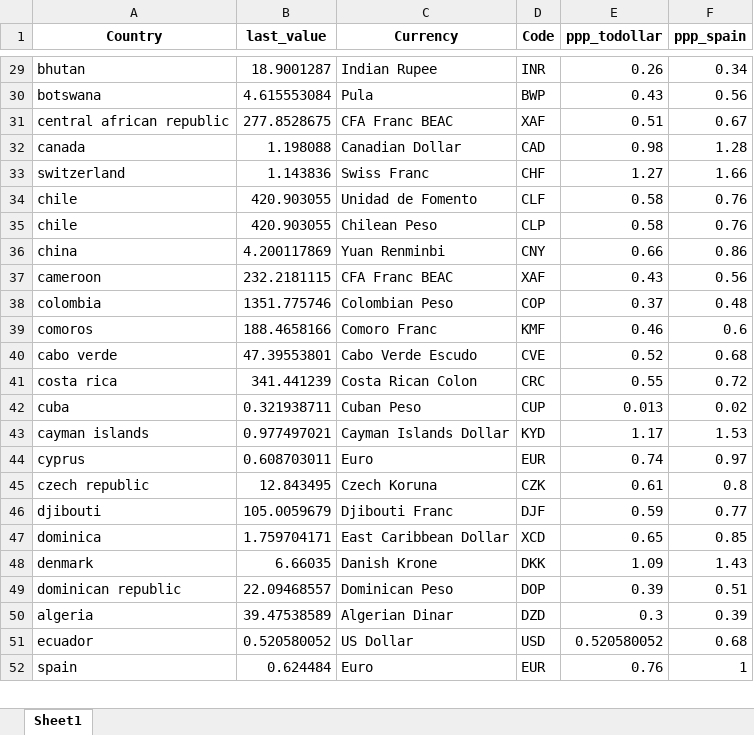
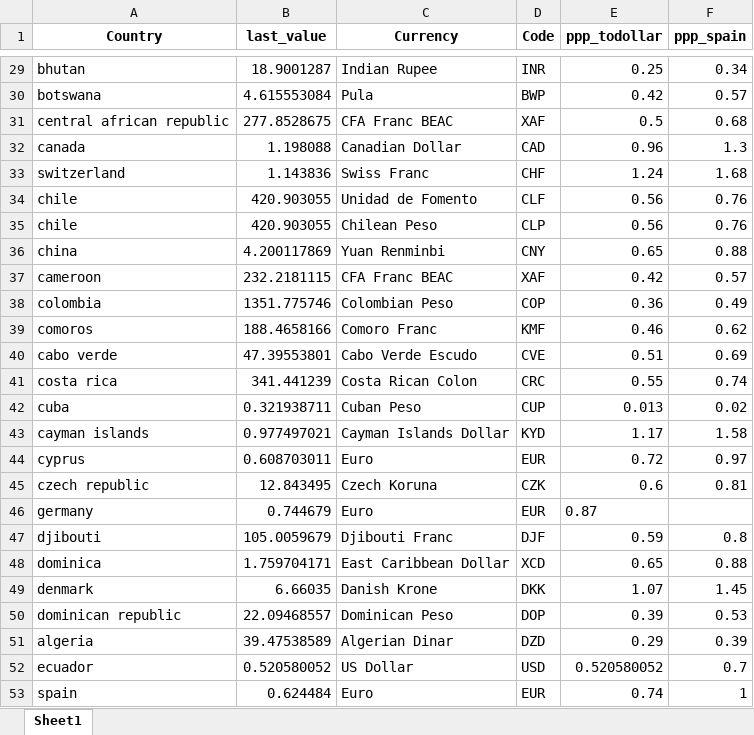
Before and after one commit to mikelvallejo/chameleon-pricing, an Excel workbook: DB.xlsx, sheet Sheet1, drawn as a sheet; only a part is shown, gaps mark what is left out; values as stored, in another font and other column widths than the file's, no borders; addresses are those after the commit; the diff covers the shown part only; the diff names each change by its address in the sheet, - before the commit and + after, or states it on an @@ line.

```diff
--- a/DB.xlsx (sheet Sheet1)
+++ b/DB.xlsx (sheet Sheet1)
-E29 (ppp_todollar): 0.26
+E29 (ppp_todollar): 0.25
-E30 (ppp_todollar): 0.43
+E30 (ppp_todollar): 0.42
-F30 (ppp_spain): 0.56
+F30 (ppp_spain): 0.57
-E31 (ppp_todollar): 0.51
+E31 (ppp_todollar): 0.5
-F31 (ppp_spain): 0.67
+F31 (ppp_spain): 0.68
-E32 (ppp_todollar): 0.98
+E32 (ppp_todollar): 0.96
-F32 (ppp_spain): 1.28
+F32 (ppp_spain): 1.3
-E33 (ppp_todollar): 1.27
+E33 (ppp_todollar): 1.24
-F33 (ppp_spain): 1.66
+F33 (ppp_spain): 1.68
-E34:E35 (ppp_todollar): 0.58
+E34:E35 (ppp_todollar): 0.56
-E36 (ppp_todollar): 0.66
+E36 (ppp_todollar): 0.65
-F36 (ppp_spain): 0.86
+F36 (ppp_spain): 0.88
-E37 (ppp_todollar): 0.43
+E37 (ppp_todollar): 0.42
-F37 (ppp_spain): 0.56
+F37 (ppp_spain): 0.57
-E38 (ppp_todollar): 0.37
+E38 (ppp_todollar): 0.36
-F38 (ppp_spain): 0.48
+F38 (ppp_spain): 0.49
-F39 (ppp_spain): 0.6
+F39 (ppp_spain): 0.62
-E40 (ppp_todollar): 0.52
+E40 (ppp_todollar): 0.51
-F40 (ppp_spain): 0.68
+F40 (ppp_spain): 0.69
-F41 (ppp_spain): 0.72
+F41 (ppp_spain): 0.74
-F43 (ppp_spain): 1.53
+F43 (ppp_spain): 1.58
-E44 (ppp_todollar): 0.74
+E44 (ppp_todollar): 0.72
-E45 (ppp_todollar): 0.61
+E45 (ppp_todollar): 0.6
-F45 (ppp_spain): 0.8
+F45 (ppp_spain): 0.81
+row 46: germany | 0.744679 | Euro | EUR | 0.87
-F47 (ppp_spain): 0.77
+F47 (ppp_spain): 0.8
-F48 (ppp_spain): 0.85
+F48 (ppp_spain): 0.88
-E49 (ppp_todollar): 1.09
+E49 (ppp_todollar): 1.07
-F49 (ppp_spain): 1.43
+F49 (ppp_spain): 1.45
-F50 (ppp_spain): 0.51
+F50 (ppp_spain): 0.53
-E51 (ppp_todollar): 0.3
+E51 (ppp_todollar): 0.29
-F52 (ppp_spain): 0.68
+F52 (ppp_spain): 0.7
-E53 (ppp_todollar): 0.76
+E53 (ppp_todollar): 0.74
```
Also changed, not shown: 5 added rows and 161 edited cells elsewhere in this sheet, 6 other files.
